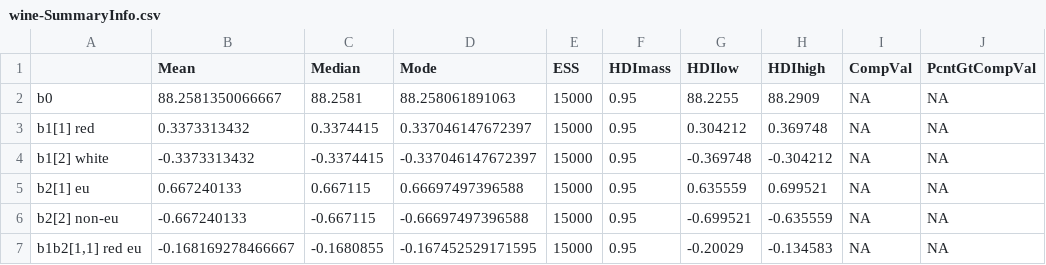
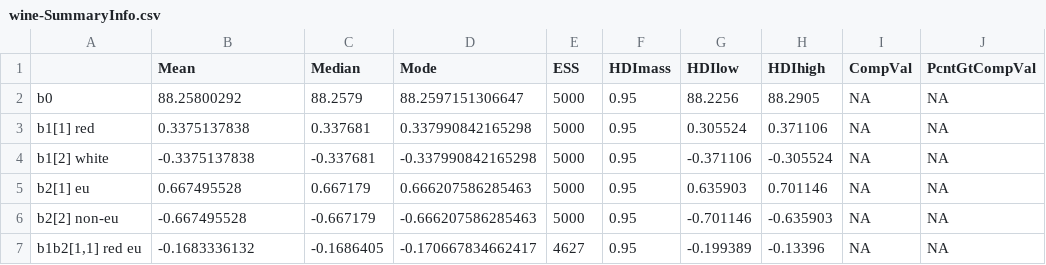
Before and after one commit to dennisliu19/Wine-Project, a CSV file: wine-SummaryInfo.csv, drawn as a sheet; only a part is shown; the diff covers the shown part only; the diff names each change by its address in the sheet, - before the commit and + after, or states it on an @@ line.

```diff
--- a/wine-SummaryInfo.csv
+++ b/wine-SummaryInfo.csv
-B2 (Mean): 88.2581350066667
+B2 (Mean): 88.25800292
-C2 (Median): 88.2581
+C2 (Median): 88.2579
-D2 (Mode): 88.258061891063
+D2 (Mode): 88.2597151306647
-E2:E6 (ESS): 15000
+E2:E6 (ESS): 5000
-G2 (HDIlow): 88.2255
+G2 (HDIlow): 88.2256
-H2 (HDIhigh): 88.2909
+H2 (HDIhigh): 88.2905
-B3 (Mean): 0.3373313432
+B3 (Mean): 0.3375137838
-C3 (Median): 0.3374415
+C3 (Median): 0.337681
-D3 (Mode): 0.337046147672397
+D3 (Mode): 0.337990842165298
-G3 (HDIlow): 0.304212
+G3 (HDIlow): 0.305524
-H3 (HDIhigh): 0.369748
+H3 (HDIhigh): 0.371106
-B4 (Mean): -0.3373313432
+B4 (Mean): -0.3375137838
-C4 (Median): -0.3374415
+C4 (Median): -0.337681
-D4 (Mode): -0.337046147672397
+D4 (Mode): -0.337990842165298
-G4 (HDIlow): -0.369748
+G4 (HDIlow): -0.371106
-H4 (HDIhigh): -0.304212
+H4 (HDIhigh): -0.305524
-B5 (Mean): 0.667240133
+B5 (Mean): 0.667495528
-C5 (Median): 0.667115
+C5 (Median): 0.667179
-D5 (Mode): 0.66697497396588
+D5 (Mode): 0.666207586285463
-G5 (HDIlow): 0.635559
+G5 (HDIlow): 0.635903
-H5 (HDIhigh): 0.699521
+H5 (HDIhigh): 0.701146
-B6 (Mean): -0.667240133
+B6 (Mean): -0.667495528
-C6 (Median): -0.667115
+C6 (Median): -0.667179
-D6 (Mode): -0.66697497396588
+D6 (Mode): -0.666207586285463
-G6 (HDIlow): -0.699521
+G6 (HDIlow): -0.701146
-H6 (HDIhigh): -0.635559
+H6 (HDIhigh): -0.635903
-B7 (Mean): -0.168169278466667
+B7 (Mean): -0.1683336132
-C7 (Median): -0.1680855
+C7 (Median): -0.1686405
-D7 (Mode): -0.167452529171595
+D7 (Mode): -0.170667834662417
-E7 (ESS): 15000
+E7 (ESS): 4627
-G7 (HDIlow): -0.20029
+G7 (HDIlow): -0.199389
-H7 (HDIhigh): -0.134583
+H7 (HDIhigh): -0.13396
```
Also changed, not shown: 83 edited cells elsewhere in this file, 33 other files.
